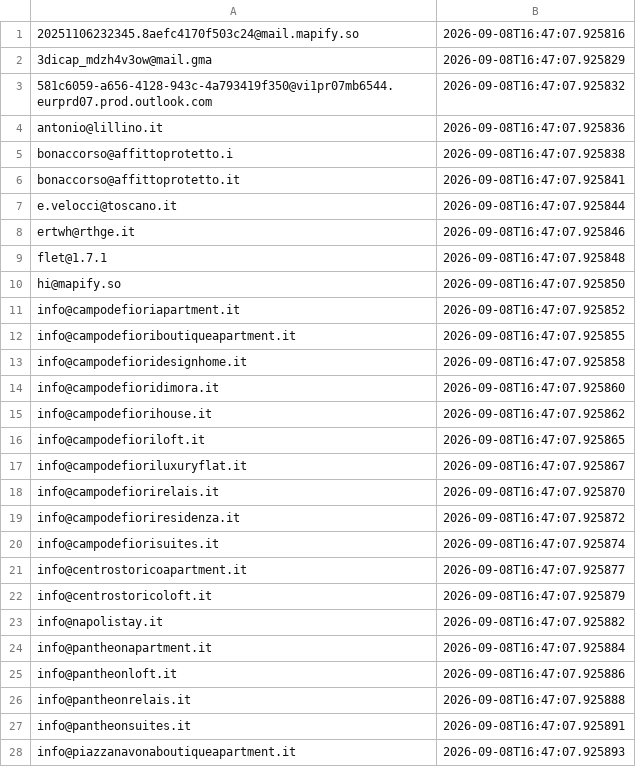
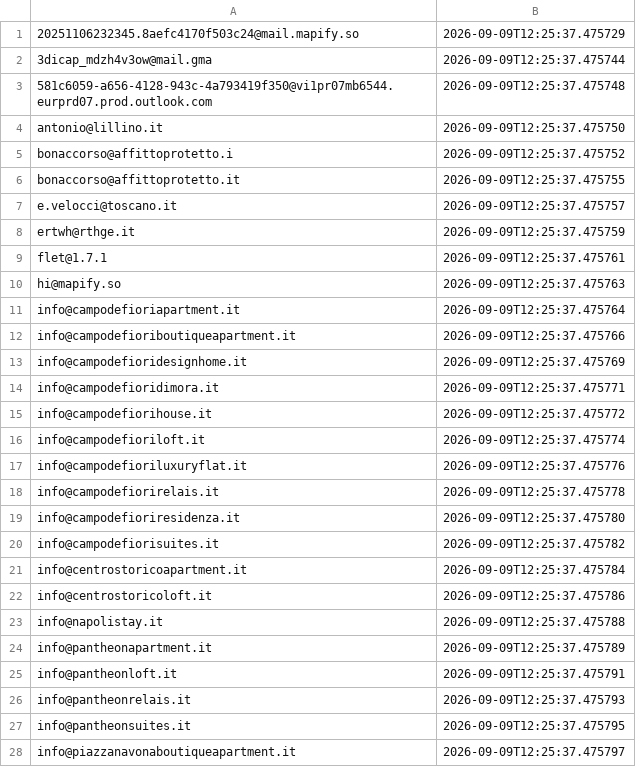
Before and after one commit to FR-Immobiliare/fotoroma-linkedin-autopilot, a CSV file: data/bounced_emails.csv, drawn as a sheet; only a part is shown; the diff covers the shown part only.

Commit message:
Auto-pulizia bounce ed aggiornamento log outreach [skip ci]

```diff
--- a/data/bounced_emails.csv
+++ b/data/bounced_emails.csv
@@ -1,28 +1,28 @@
-20251106232345.8aefc4170f503c24@mail.mapify.so,2026-09-08T16:47:07.925816
-3dicap_mdzh4v3ow@mail.gma,2026-09-08T16:47:07.925829
-581c6059-a656-4128-943c-4a793419f350@vi1pr07mb6544.eurprd07.prod.outlook.com,2026-09-08T16:47:07.925832
-antonio@lillino.it,2026-09-08T16:47:07.925836
-bonaccorso@affittoprotetto.i,2026-09-08T16:47:07.925838
-bonaccorso@affittoprotetto.it,2026-09-08T16:47:07.925841
-e.velocci@toscano.it,2026-09-08T16:47:07.925844
-ertwh@rthge.it,2026-09-08T16:47:07.925846
-flet@1.7.1,2026-09-08T16:47:07.925848
-hi@mapify.so,2026-09-08T16:47:07.925850
-info@campodefioriapartment.it,2026-09-08T16:47:07.925852
-info@campodefioriboutiqueapartment.it,2026-09-08T16:47:07.925855
-info@campodefioridesignhome.it,2026-09-08T16:47:07.925858
-info@campodefioridimora.it,2026-09-08T16:47:07.925860
-info@campodefiorihouse.it,2026-09-08T16:47:07.925862
-info@campodefioriloft.it,2026-09-08T16:47:07.925865
-info@campodefioriluxuryflat.it,2026-09-08T16:47:07.925867
-info@campodefiorirelais.it,2026-09-08T16:47:07.925870
-info@campodefioriresidenza.it,2026-09-08T16:47:07.925872
-info@campodefiorisuites.it,2026-09-08T16:47:07.925874
-info@centrostoricoapartment.it,2026-09-08T16:47:07.925877
-info@centrostoricoloft.it,2026-09-08T16:47:07.925879
-info@napolistay.it,2026-09-08T16:47:07.925882
-info@pantheonapartment.it,2026-09-08T16:47:07.925884
-info@pantheonloft.it,2026-09-08T16:47:07.925886
-info@pantheonrelais.it,2026-09-08T16:47:07.925888
-info@pantheonsuites.it,2026-09-08T16:47:07.925891
-info@piazzanavonaboutiqueapartment.it,2026-09-08T16:47:07.925893
+20251106232345.8aefc4170f503c24@mail.mapify.so,2026-09-09T12:25:37.475729
+3dicap_mdzh4v3ow@mail.gma,2026-09-09T12:25:37.475744
+581c6059-a656-4128-943c-4a793419f350@vi1pr07mb6544.eurprd07.prod.outlook.com,2026-09-09T12:25:37.475748
+antonio@lillino.it,2026-09-09T12:25:37.475750
+bonaccorso@affittoprotetto.i,2026-09-09T12:25:37.475752
+bonaccorso@affittoprotetto.it,2026-09-09T12:25:37.475755
+e.velocci@toscano.it,2026-09-09T12:25:37.475757
+ertwh@rthge.it,2026-09-09T12:25:37.475759
+flet@1.7.1,2026-09-09T12:25:37.475761
+hi@mapify.so,2026-09-09T12:25:37.475763
+info@campodefioriapartment.it,2026-09-09T12:25:37.475764
+info@campodefioriboutiqueapartment.it,2026-09-09T12:25:37.475766
+info@campodefioridesignhome.it,2026-09-09T12:25:37.475769
+info@campodefioridimora.it,2026-09-09T12:25:37.475771
+info@campodefiorihouse.it,2026-09-09T12:25:37.475772
+info@campodefioriloft.it,2026-09-09T12:25:37.475774
+info@campodefioriluxuryflat.it,2026-09-09T12:25:37.475776
+info@campodefiorirelais.it,2026-09-09T12:25:37.475778
+info@campodefioriresidenza.it,2026-09-09T12:25:37.475780
+info@campodefiorisuites.it,2026-09-09T12:25:37.475782
+info@centrostoricoapartment.it,2026-09-09T12:25:37.475784
+info@centrostoricoloft.it,2026-09-09T12:25:37.475786
+info@napolistay.it,2026-09-09T12:25:37.475788
+info@pantheonapartment.it,2026-09-09T12:25:37.475789
+info@pantheonloft.it,2026-09-09T12:25:37.475791
+info@pantheonrelais.it,2026-09-09T12:25:37.475793
+info@pantheonsuites.it,2026-09-09T12:25:37.475795
+info@piazzanavonaboutiqueapartment.it,2026-09-09T12:25:37.475797
```
Also changed, not shown: 63 edited cells elsewhere in this file.
